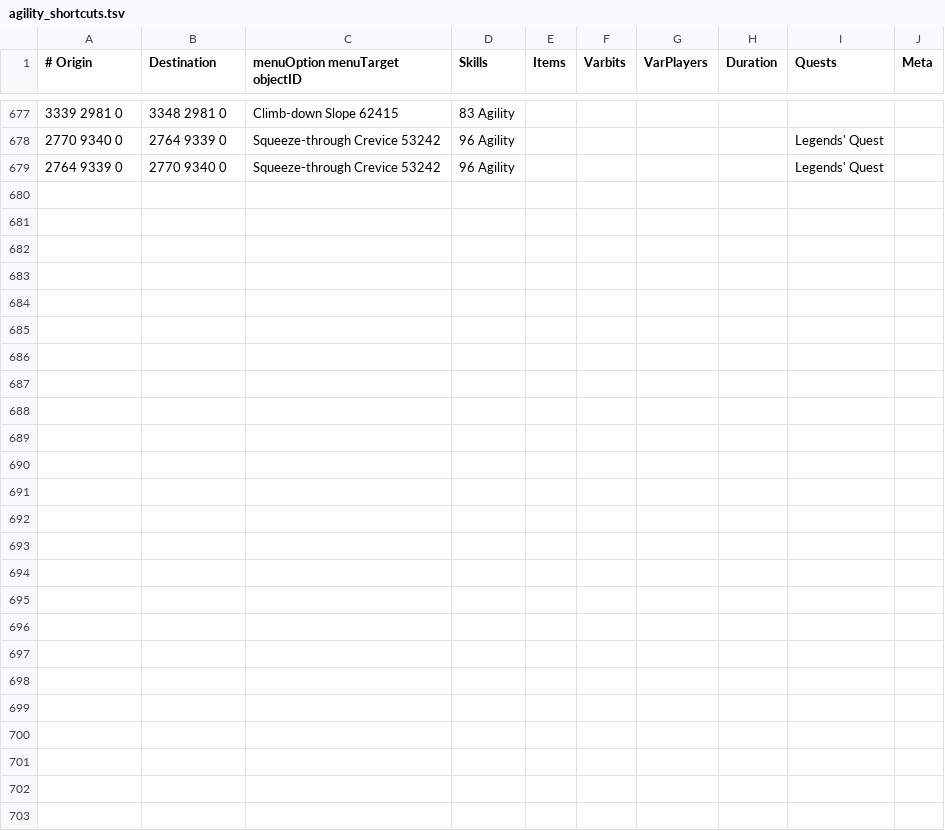
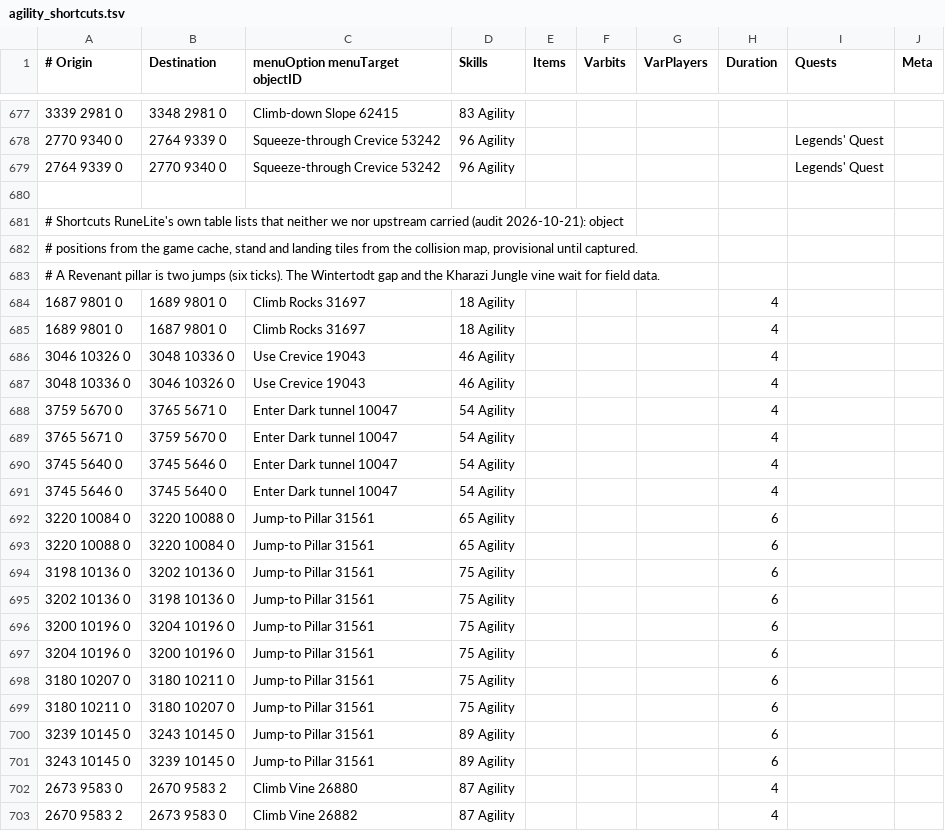
Before and after one commit to PauloAguiar/runelite-gps-plugin, a TSV file: src/main/resources/transports/agility_shortcuts.tsv, drawn as a sheet; only a part is shown, gaps mark what is left out.

Commit message:
Agility shortcuts RuneLite lists that no data file carried: five areas
RuneLite's own shortcut table (net.runelite.client.game.AgilityShortcut) lists obstacles
neither our data nor upstream Shortest Path had (audit 2026-10-21). Added, with object
positions from the game cache and stand and landing tiles from the collision map,
provisional until captured: the Crabclaw Caves rocks (18), the Deep Wilderness Dungeon
crevice (46), both Motherlode Mine dark tunnels (54; the south stand of the north-south
one is two tiles off the mouth, the map marks the mouth blocked), the five Revenant Caves
pillar jumps (65, 75, 75, 75, 89; two jumps, six ticks) and the Brimhaven Dungeon vine
between the ground and top floors (87). The Wintertodt gap and the Kharazi Jungle vine
wait for field data: the gap's wall is open round its east end on the map, and the vine's
objects are unnamed in the cache. MissingShortcutsTest crosses each at its level and
not one below, pinned to the stand tile.

```diff
--- a/src/main/resources/transports/agility_shortcuts.tsv
+++ b/src/main/resources/transports/agility_shortcuts.tsv
@@ -679 +679,25 @@
 2764 9339 0	2770 9340 0	Squeeze-through Crevice 53242	96 Agility					Legends' Quest
+
+# Shortcuts RuneLite's own table lists that neither we nor upstream carried (audit 2026-10-21): object
+# positions from the game cache, stand and landing tiles from the collision map, provisional until captured.
+# A Revenant pillar is two jumps (six ticks). The Wintertodt gap and the Kharazi Jungle vine wait for field data.
+1687 9801 0	1689 9801 0	Climb Rocks 31697	18 Agility				4
+1689 9801 0	1687 9801 0	Climb Rocks 31697	18 Agility				4
+3046 10326 0	3048 10336 0	Use Crevice 19043	46 Agility				4
+3048 10336 0	3046 10326 0	Use Crevice 19043	46 Agility				4
+3759 5670 0	3765 5671 0	Enter Dark tunnel 10047	54 Agility				4
+3765 5671 0	3759 5670 0	Enter Dark tunnel 10047	54 Agility				4
+3745 5640 0	3745 5646 0	Enter Dark tunnel 10047	54 Agility				4
+3745 5646 0	3745 5640 0	Enter Dark tunnel 10047	54 Agility				4
+3220 10084 0	3220 10088 0	Jump-to Pillar 31561	65 Agility				6
+3220 10088 0	3220 10084 0	Jump-to Pillar 31561	65 Agility				6
+3198 10136 0	3202 10136 0	Jump-to Pillar 31561	75 Agility				6
+3202 10136 0	3198 10136 0	Jump-to Pillar 31561	75 Agility				6
+3200 10196 0	3204 10196 0	Jump-to Pillar 31561	75 Agility				6
+3204 10196 0	3200 10196 0	Jump-to Pillar 31561	75 Agility				6
+3180 10207 0	3180 10211 0	Jump-to Pillar 31561	75 Agility				6
+3180 10211 0	3180 10207 0	Jump-to Pillar 31561	75 Agility				6
+3239 10145 0	3243 10145 0	Jump-to Pillar 31561	89 Agility				6
+3243 10145 0	3239 10145 0	Jump-to Pillar 31561	89 Agility				6
+2673 9583 0	2670 9583 2	Climb Vine 26880	87 Agility				4
+2670 9583 2	2673 9583 0	Climb Vine 26882	87 Agility				4
```
Also changed, not shown: 1 other file.
